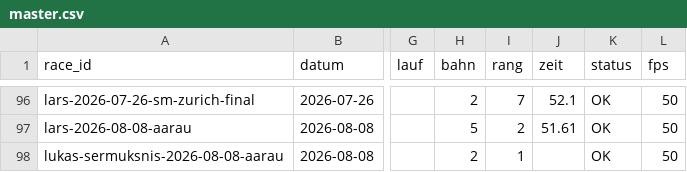
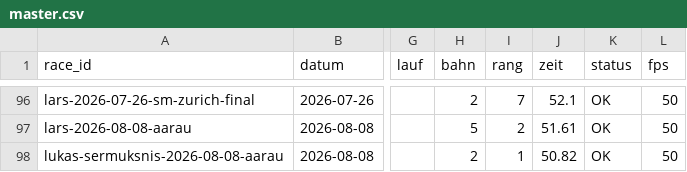
Before and after one commit to larstwi/Hurdle_Analysis, a CSV file: data/master.csv, drawn as a sheet; only a part is shown, gaps mark what is left out; the diff names each change by its address in the sheet, - before the commit and + after, or states it on an @@ line.

Commit message:
update time

```diff
--- a/data/master.csv
+++ b/data/master.csv
-J98 (zeit): (empty)
+J98 (zeit): 50.82
```
